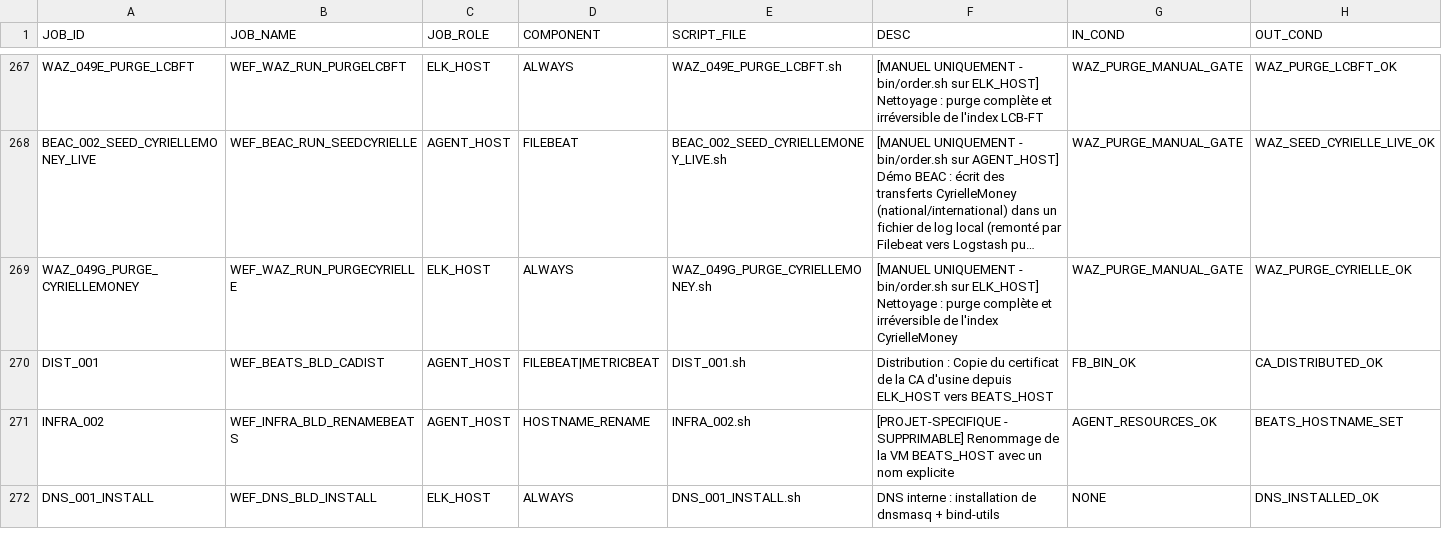
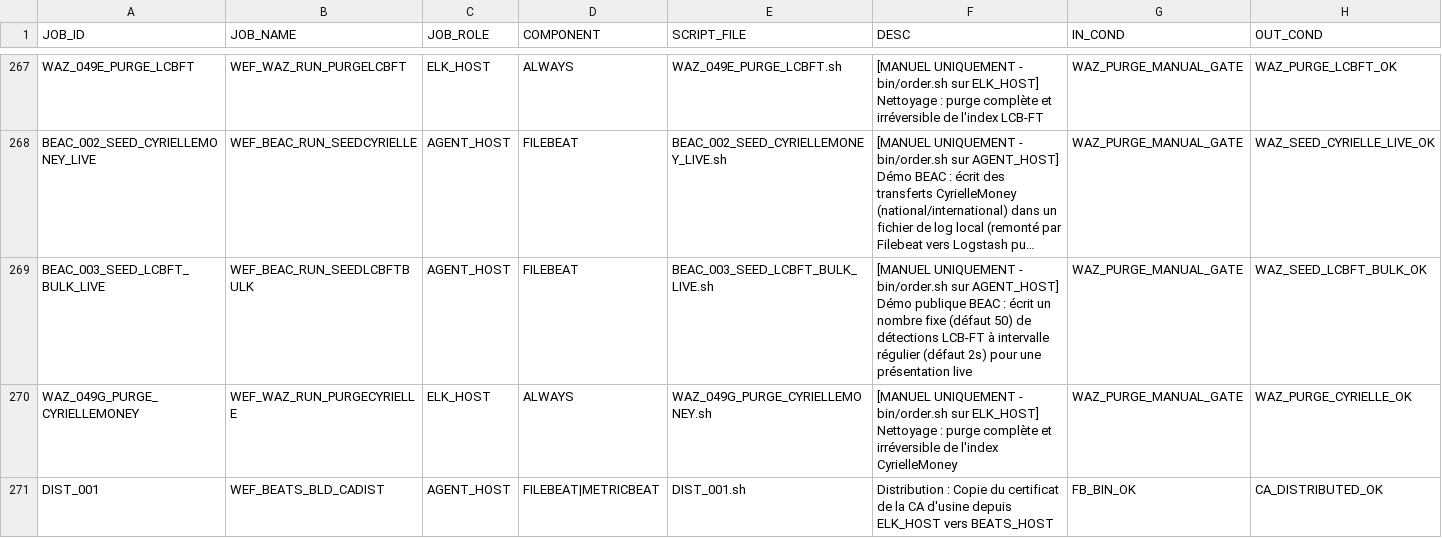
Before and after one commit to ykeupssi123-ship-it/WEF, a CSV file: jobs_table.csv, drawn as a sheet; only a part is shown, gaps mark what is left out; the shorter side is filled out with more unchanged rows; long unchanged cells end in …; the diff names each change by its address in the sheet, - before the commit and + after, or states it on an @@ line.

```diff
--- a/jobs_table.csv
+++ b/jobs_table.csv
+row 269: BEAC_003_SEED_LCBFT_BULK_LIVE | WEF_BEAC_RUN_SEEDLCBFTBULK | AGENT_HOST | FILEBEAT | BEAC_003_SEED_LCBFT_BULK_LIVE.sh | [MANUEL UNIQUEMENT - bin/order.sh sur AGENT_HOST] Démo publique BEAC : écrit un nombre fixe (défaut 50) de détections LCB-FT à intervalle régulier (défaut 2s) pour une présentation live | WAZ_PURGE_MANUAL_GATE | WAZ_SEED_LCBFT_BULK_OK
```
Also changed, not shown: 4 other files.
